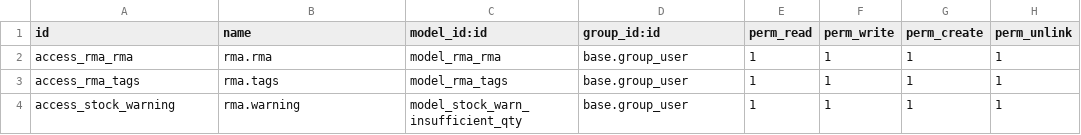
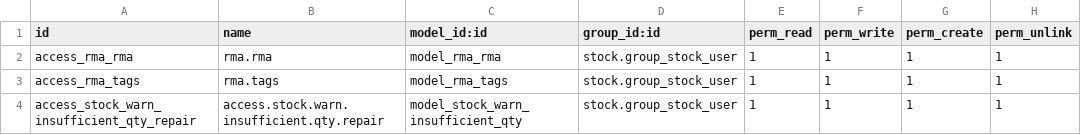
Before and after one commit to TFqoc/QOC-Test, a CSV file: rma/security/ir.model.access.csv, drawn as a sheet.

Commit message:
Update ir.model.access.csv

```diff
--- a/rma/security/ir.model.access.csv
+++ b/rma/security/ir.model.access.csv
@@ -1,4 +1,4 @@
 id,name,model_id:id,group_id:id,perm_read,perm_write,perm_create,perm_unlink
-access_rma_rma,rma.rma,model_rma_rma,base.group_user,1,1,1,1
-access_rma_tags,rma.tags,model_rma_tags,base.group_user,1,1,1,1
-access_stock_warning,rma.warning,model_stock_warn_insufficient_qty,base.group_user,1,1,1,1
+access_rma_rma,rma.rma,model_rma_rma,stock.group_stock_user,1,1,1,1
+access_rma_tags,rma.tags,model_rma_tags,stock.group_stock_user,1,1,1,1
+access_stock_warn_insufficient_qty_repair,access.stock.warn.insufficient.qty.repair,model_stock_warn_insufficient_qty,stock.group_stock_user,1,1,1,1
```
